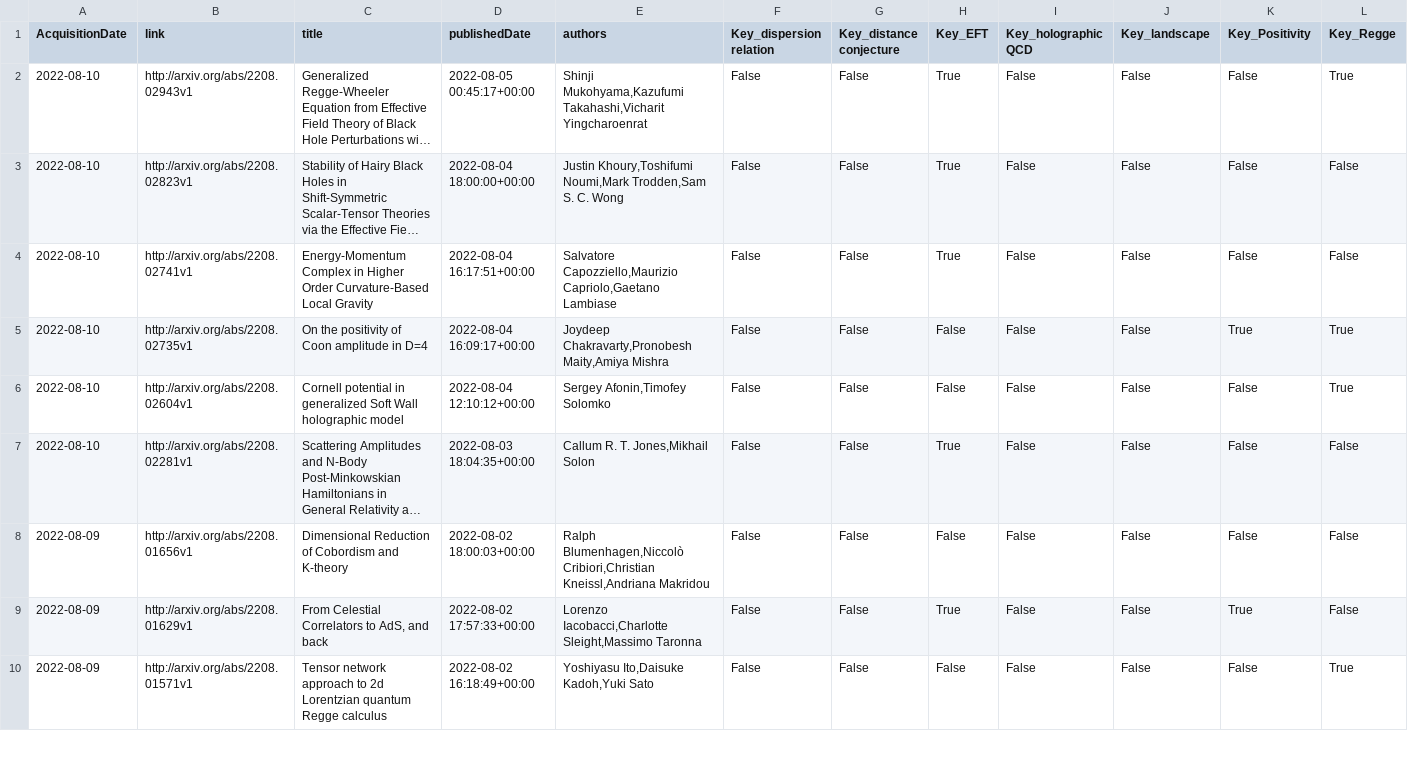
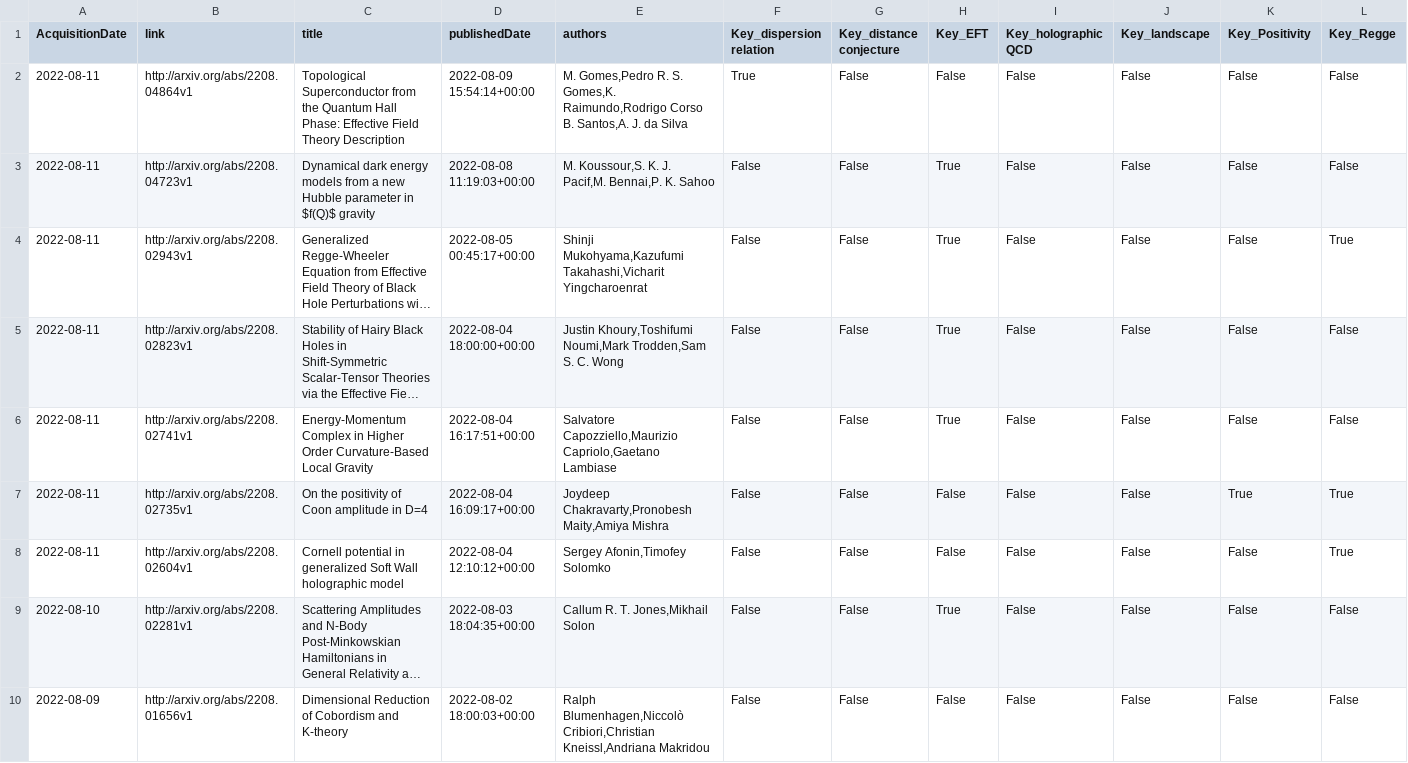
Before and after one commit to kikeda1102/arxiv-checker, a CSV file: log.csv, drawn as a sheet; only a part is shown; the shorter side is filled out with more unchanged rows; long unchanged cells end in …; addresses are those after the commit; rows hold the shown columns only; the diff names each change by its address in the sheet, - before the commit and + after, or states it on an @@ line.

Commit message:
Auto run by GitHub Actions

```diff
--- a/log.csv
+++ b/log.csv
+row 2: 2022-08-11 | http://arxiv.org/abs/2208.04864v1 | Topological Superconductor from the Quantum Hall Phase: Effective Field Theory Description | 2022-08-09 15:54:14+00:00 | M. Gomes,Pedro R. S. Gomes,K. Raimundo,Rodrigo Corso B. Santos,A. J. da Silva | True | False | False | False | False | False | False
+row 3: 2022-08-11 | http://arxiv.org/abs/2208.04723v1 | Dynamical dark energy models from a new Hubble parameter in $f(Q)$ gravity | 2022-08-08 11:19:03+00:00 | M. Koussour,S. K. J. Pacif,M. Bennai,P. K. Sahoo | False | False | True | False | False | False | False
-A4:A8 (AcquisitionDate): 2022-08-10
+A4:A8 (AcquisitionDate): 2022-08-11
```
